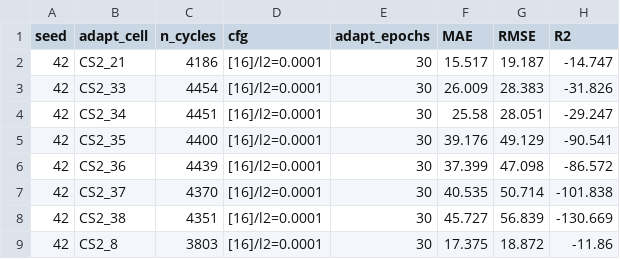
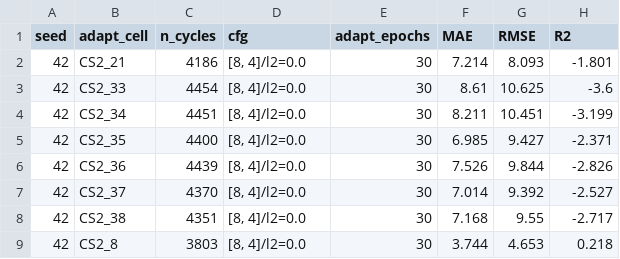
Before and after one commit to DomIncham/soh-thesis-ae-bpnn, a CSV file: Autoencoder/round3_phase1/phase4_cs2_adapt2_smoke.csv, drawn as a sheet.

Commit message:
Round 4 advisor items 1-4: 3-fold inner LOBO, corrected Clean-6T, selection disjointness, structural verify suite

```diff
--- a/Autoencoder/round3_phase1/phase4_cs2_adapt2_smoke.csv
+++ b/Autoencoder/round3_phase1/phase4_cs2_adapt2_smoke.csv
@@ -1,9 +1,9 @@
 seed,adapt_cell,n_cycles,cfg,adapt_epochs,MAE,RMSE,R2
-42,CS2_21,4186,[16]/l2=0.0001,30,15.517,19.187,-14.747
-42,CS2_33,4454,[16]/l2=0.0001,30,26.009,28.383,-31.826
-42,CS2_34,4451,[16]/l2=0.0001,30,25.58,28.051,-29.247
-42,CS2_35,4400,[16]/l2=0.0001,30,39.176,49.129,-90.541
-42,CS2_36,4439,[16]/l2=0.0001,30,37.399,47.098,-86.572
-42,CS2_37,4370,[16]/l2=0.0001,30,40.535,50.714,-101.838
-42,CS2_38,4351,[16]/l2=0.0001,30,45.727,56.839,-130.669
-42,CS2_8,3803,[16]/l2=0.0001,30,17.375,18.872,-11.86
+42,CS2_21,4186,"[8, 4]/l2=0.0",30,7.214,8.093,-1.801
+42,CS2_33,4454,"[8, 4]/l2=0.0",30,8.61,10.625,-3.6
+42,CS2_34,4451,"[8, 4]/l2=0.0",30,8.211,10.451,-3.199
+42,CS2_35,4400,"[8, 4]/l2=0.0",30,6.985,9.427,-2.371
+42,CS2_36,4439,"[8, 4]/l2=0.0",30,7.526,9.844,-2.826
+42,CS2_37,4370,"[8, 4]/l2=0.0",30,7.014,9.392,-2.527
+42,CS2_38,4351,"[8, 4]/l2=0.0",30,7.168,9.55,-2.717
+42,CS2_8,3803,"[8, 4]/l2=0.0",30,3.744,4.653,0.218
```
Also changed, not shown: Autoencoder/round3_phase1/phase4_cs2_adapt1_smoke.csv, Autoencoder/round3_phase1/phase4_cs2_transfer_smoke.csv, 9 other files.
